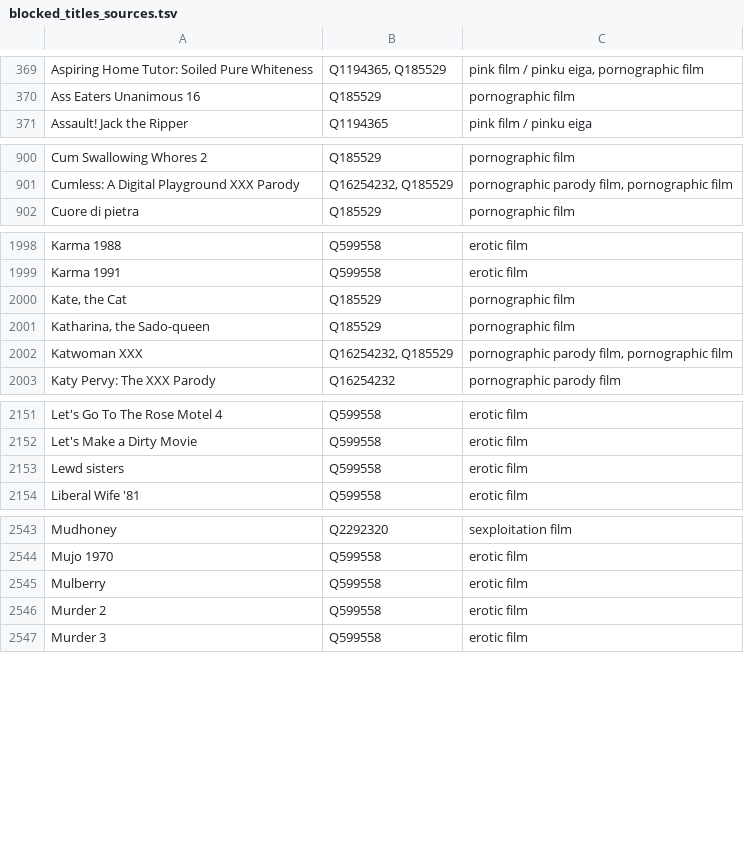
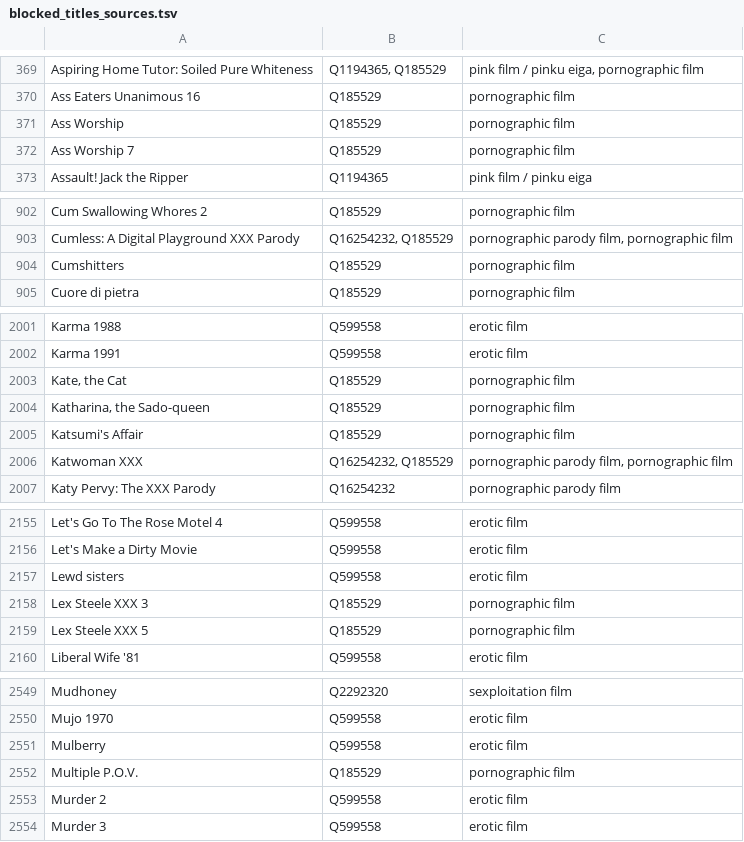
Before and after one commit to italesawy-droid/familyblocker-lists, a TSV file: blocked_titles_sources.tsv, drawn as a sheet; only a part is shown, gaps mark what is left out; the diff covers the shown part only; the diff names each change by its address in the sheet, - before the commit and + after, or states it on an @@ line.

```diff
--- a/blocked_titles_sources.tsv
+++ b/blocked_titles_sources.tsv
+row 371: Ass Worship | Q185529 | pornographic film
+row 372: Ass Worship 7 | Q185529 | pornographic film
+row 904: Cumshitters | Q185529 | pornographic film
+row 2005: Katsumi's Affair | Q185529 | pornographic film
+row 2158: Lex Steele XXX 3 | Q185529 | pornographic film
+row 2159: Lex Steele XXX 5 | Q185529 | pornographic film
+row 2552: Multiple P.O.V. | Q185529 | pornographic film
```
Also changed, not shown: 1 added row elsewhere in this file, 4 other files.
